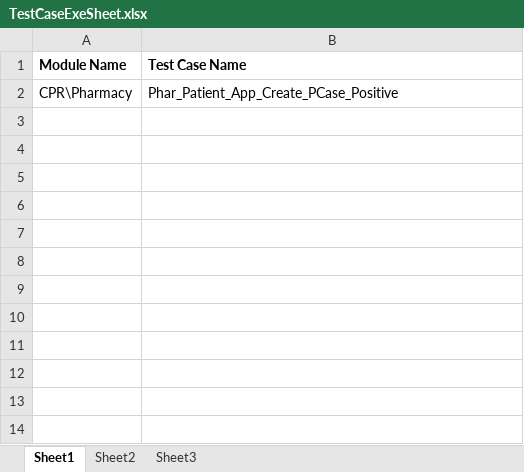
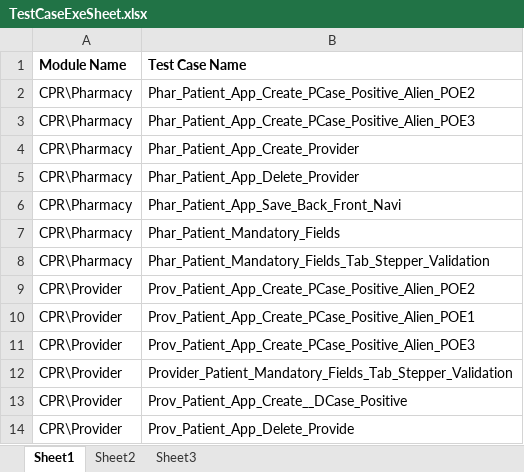
Before and after one commit to sbabupresidency1/fipsar_automation, an Excel workbook: QA/testcases/TestCaseExeSheet.xlsx, sheet Sheet1, drawn as a sheet; values as stored, in another font and other column widths than the file's, no borders; the diff names each change by its address in the sheet, - before the commit and + after, or states it on an @@ line.

```diff
--- a/QA/testcases/TestCaseExeSheet.xlsx (sheet Sheet1)
+++ b/QA/testcases/TestCaseExeSheet.xlsx (sheet Sheet1)
-B2 (Test Case Name): Phar_Patient_App_Create_PCase_Positive
+B2 (Test Case Name): Phar_Patient_App_Create_PCase_Positive_Alien_POE2
+row 3: CPR\Pharmacy | Phar_Patient_App_Create_PCase_Positive_Alien_POE3
+row 4: CPR\Pharmacy | Phar_Patient_App_Create_Provider
+row 5: CPR\Pharmacy | Phar_Patient_App_Delete_Provider
+row 6: CPR\Pharmacy | Phar_Patient_App_Save_Back_Front_Navi
+row 7: CPR\Pharmacy | Phar_Patient_Mandatory_Fields
+row 8: CPR\Pharmacy | Phar_Patient_Mandatory_Fields_Tab_Stepper_Validation
+row 9: CPR\Provider | Prov_Patient_App_Create_PCase_Positive_Alien_POE2
+row 10: CPR\Provider | Prov_Patient_App_Create_PCase_Positive_Alien_POE1
+row 11: CPR\Provider | Prov_Patient_App_Create_PCase_Positive_Alien_POE3
+row 12: CPR\Provider | Provider_Patient_Mandatory_Fields_Tab_Stepper_Validation
+row 13: CPR\Provider | Prov_Patient_App_Create__DCase_Positive
+row 14: CPR\Provider | Prov_Patient_App_Delete_Provide
```
Also changed, not shown: sheet Sheet2, QA/testcases/CPR/Pharmacy/Phar_Patient_App_Create_PCase_Positive_Alien_POE3.xlsx, QA/testcases/CPR/Pharmacy/Phar_Patient_App_Create_Provider.xlsx, 5 other files.
